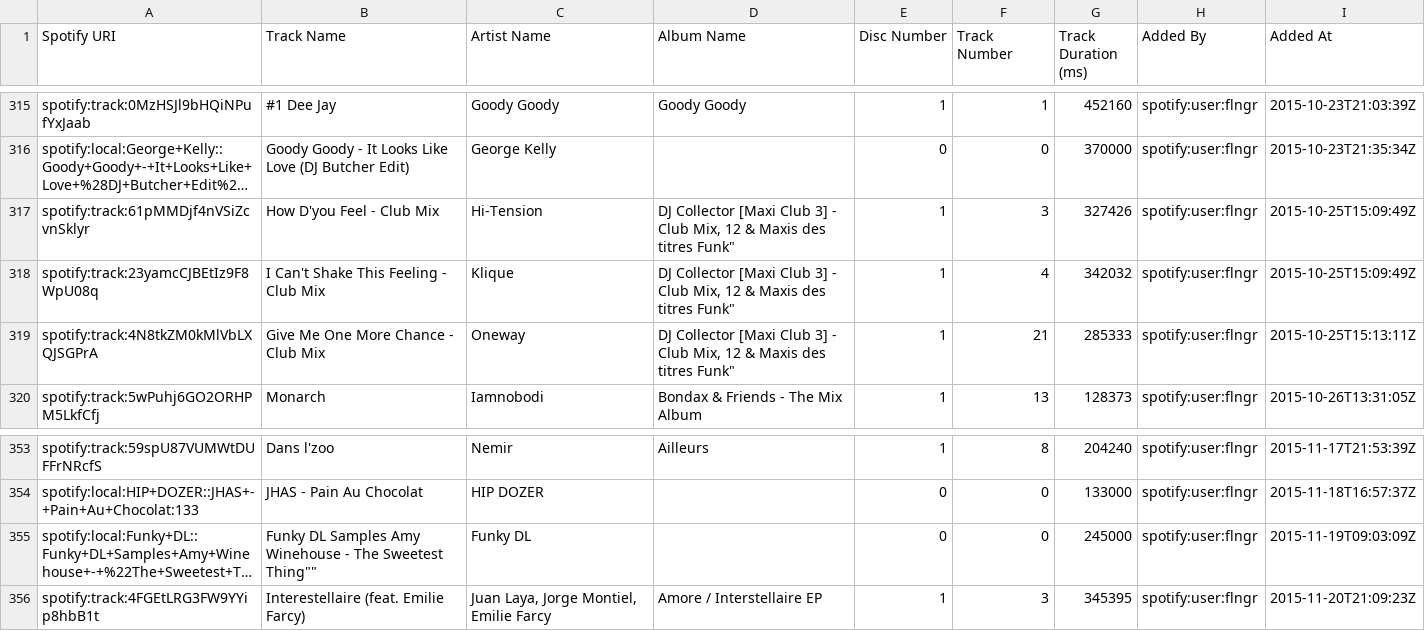
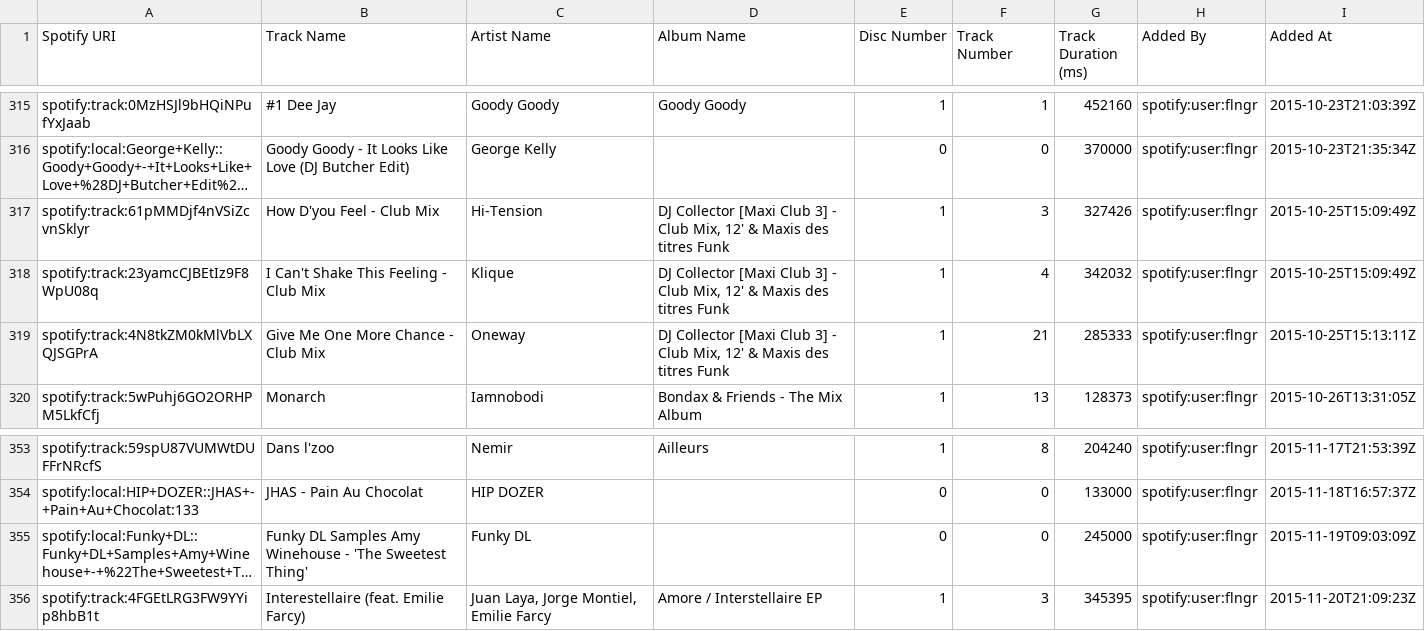
Before and after one commit to jbilcke/favorite-music, a CSV file: night/the_night_bar.csv, drawn as a sheet; only a part is shown, gaps mark what is left out; long unchanged cells end in …; the diff names each change by its address in the sheet, - before the commit and + after, or states it on an @@ line.

Commit message:
fix csv

```diff
--- a/night/the_night_bar.csv
+++ b/night/the_night_bar.csv
-D317:D319 (Album Name): …Club Mix, 12 & Maxis des titres Funk"
+D317:D319 (Album Name): …Club Mix, 12' & Maxis des titres Funk
-B355 (Track Name): …Winehouse - The Sweetest Thing""
+B355 (Track Name): …Winehouse - 'The Sweetest Thing'
```
